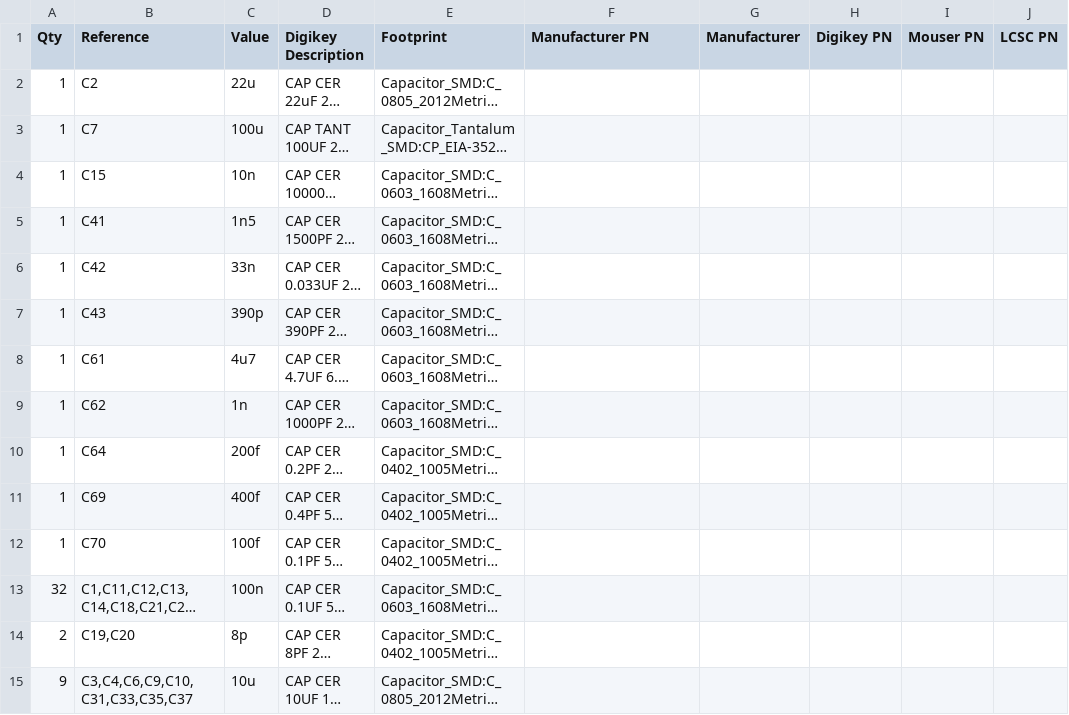
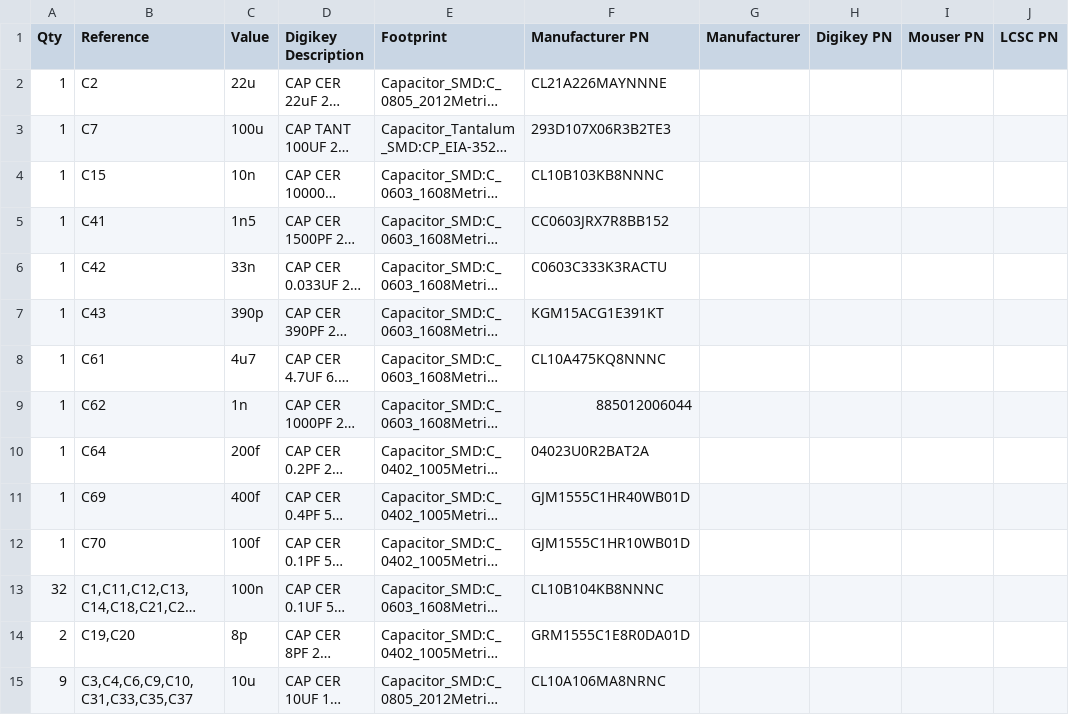
Before and after one commit to bkuhn4/kicad-bom-generator, a CSV file: Signal_Generator.csv, drawn as a sheet; only a part is shown; long unchanged cells end in …; the diff covers the shown part only; the diff names each change by its address in the sheet, - before the commit and + after, or states it on an @@ line.

```diff
--- a/Signal_Generator.csv
+++ b/Signal_Generator.csv
-F2 (Manufacturer PN): (empty)
+F2 (Manufacturer PN): CL21A226MAYNNNE
-F3 (Manufacturer PN): (empty)
+F3 (Manufacturer PN): 293D107X06R3B2TE3
-F4 (Manufacturer PN): (empty)
+F4 (Manufacturer PN): CL10B103KB8NNNC
-F5 (Manufacturer PN): (empty)
+F5 (Manufacturer PN): CC0603JRX7R8BB152
-F6 (Manufacturer PN): (empty)
+F6 (Manufacturer PN): C0603C333K3RACTU
-F7 (Manufacturer PN): (empty)
+F7 (Manufacturer PN): KGM15ACG1E391KT
-F8 (Manufacturer PN): (empty)
+F8 (Manufacturer PN): CL10A475KQ8NNNC
-F9 (Manufacturer PN): (empty)
+F9 (Manufacturer PN): 885012006044
-F10 (Manufacturer PN): (empty)
+F10 (Manufacturer PN): 04023U0R2BAT2A
-F11 (Manufacturer PN): (empty)
+F11 (Manufacturer PN): GJM1555C1HR40WB01D
-F12 (Manufacturer PN): (empty)
+F12 (Manufacturer PN): GJM1555C1HR10WB01D
-F13 (Manufacturer PN): (empty)
+F13 (Manufacturer PN): CL10B104KB8NNNC
-F14 (Manufacturer PN): (empty)
+F14 (Manufacturer PN): GRM1555C1E8R0DA01D
-F15 (Manufacturer PN): (empty)
+F15 (Manufacturer PN): CL10A106MA8NRNC
```
Also changed, not shown: 25 edited cells elsewhere in this file, 35 other files.
